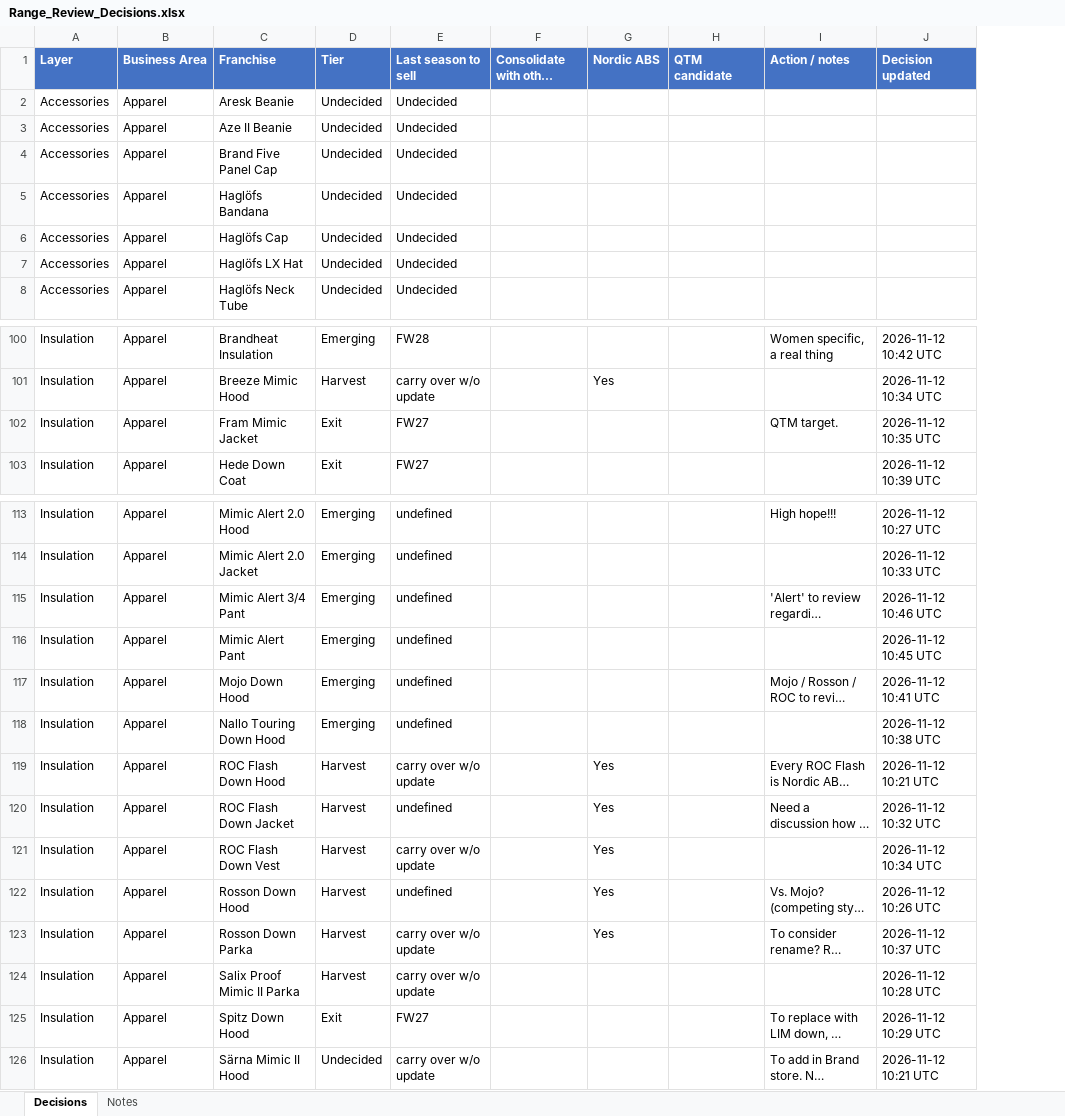
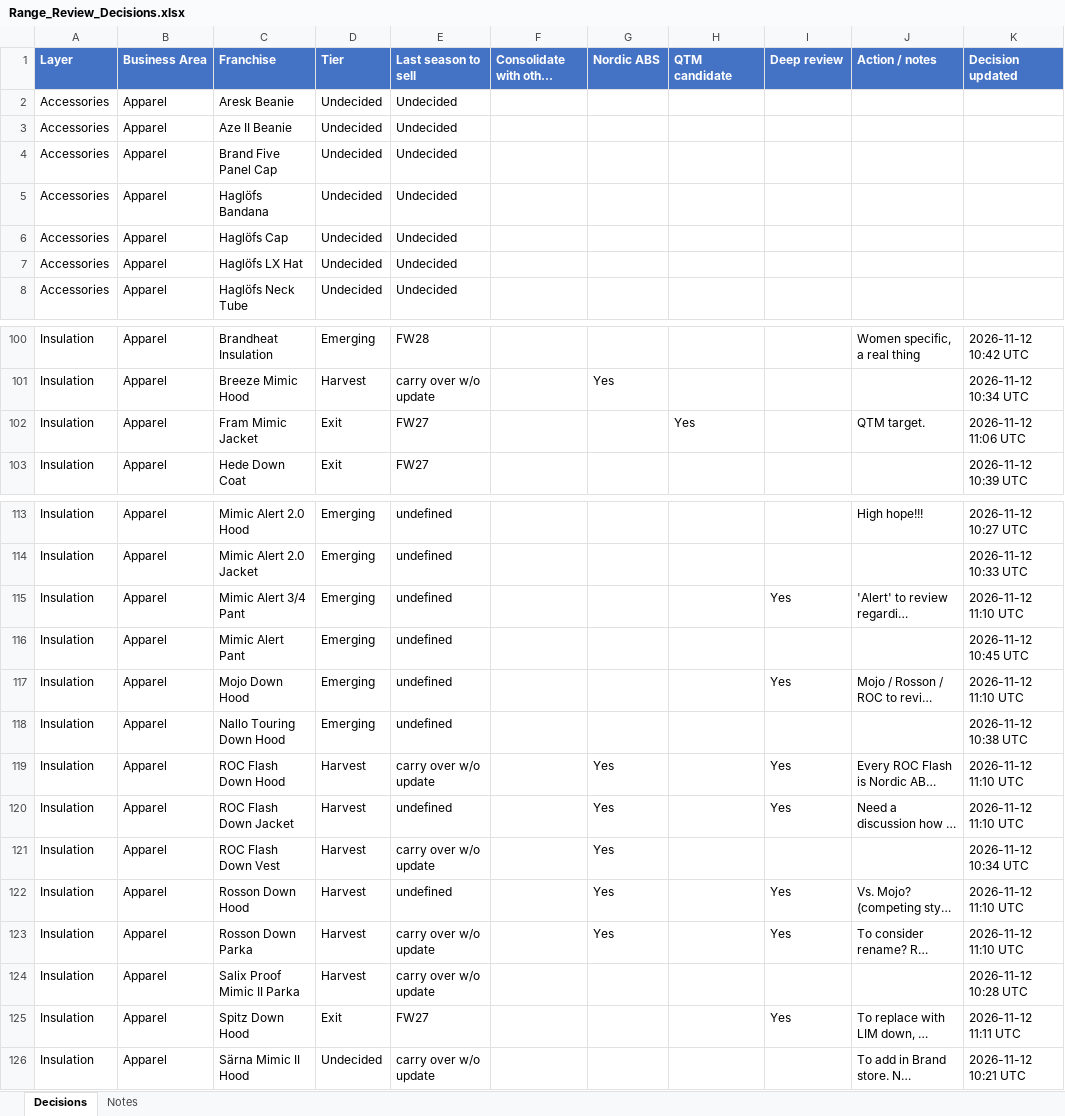
Before and after one commit to surflongboard/project_bob, an Excel workbook: data/range_review/outputs/Range_Review_Decisions.xlsx, sheet Decisions, drawn as a sheet; only a part is shown, gaps mark what is left out; long unchanged cells end in …; values as stored, in another font and other column widths than the file's, no borders; addresses are those after the commit; the diff covers the shown part only; the diff names each change by its address in the sheet, - before the commit and + after, or states it on an @@ line.

```diff
--- a/data/range_review/outputs/Range_Review_Decisions.xlsx (sheet Decisions)
+++ b/data/range_review/outputs/Range_Review_Decisions.xlsx (sheet Decisions)
+column I (Deep review), rows 115-125: Yes |  | Yes |  | Yes | Yes |  | Yes | Yes |  | Yes
-H102 (QTM candidate): (empty)
+H102 (QTM candidate): Yes
-K102 (Decision updated): 2026-11-12 10:35 UTC
+K102 (Decision updated): 2026-11-12 11:06 UTC
-K115 (Decision updated): 2026-11-12 10:46 UTC
+K115 (Decision updated): 2026-11-12 11:10 UTC
-K117 (Decision updated): 2026-11-12 10:41 UTC
+K117 (Decision updated): 2026-11-12 11:10 UTC
-K119 (Decision updated): 2026-11-12 10:21 UTC
+K119 (Decision updated): 2026-11-12 11:10 UTC
-K120 (Decision updated): 2026-11-12 10:32 UTC
+K120 (Decision updated): 2026-11-12 11:10 UTC
-K122 (Decision updated): 2026-11-12 10:26 UTC
+K122 (Decision updated): 2026-11-12 11:10 UTC
-K123 (Decision updated): 2026-11-12 10:37 UTC
+K123 (Decision updated): 2026-11-12 11:10 UTC
-K125 (Decision updated): 2026-11-12 10:29 UTC
+K125 (Decision updated): 2026-11-12 11:11 UTC
```
Also changed, not shown: 15 edited cells elsewhere in this sheet.
